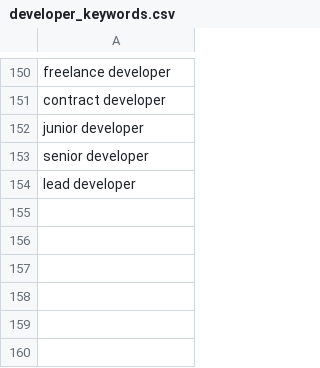
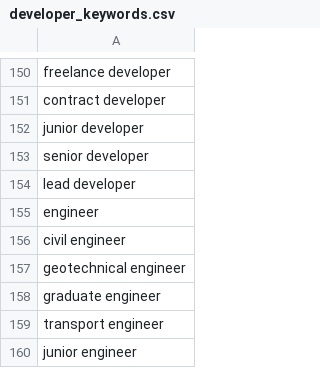
Before and after one commit to ManuelJua/jobs_scraper, a CSV file: etl/developer_keywords.csv, drawn as a sheet; only a part is shown, gaps mark what is left out.

Commit message:
Add more keywords

```diff
--- a/etl/developer_keywords.csv
+++ b/etl/developer_keywords.csv
@@ -154 +154,7 @@ senior developer
 lead developer
+engineer
+civil engineer
+geotechnical engineer
+graduate engineer
+transport engineer
+junior engineer
```
